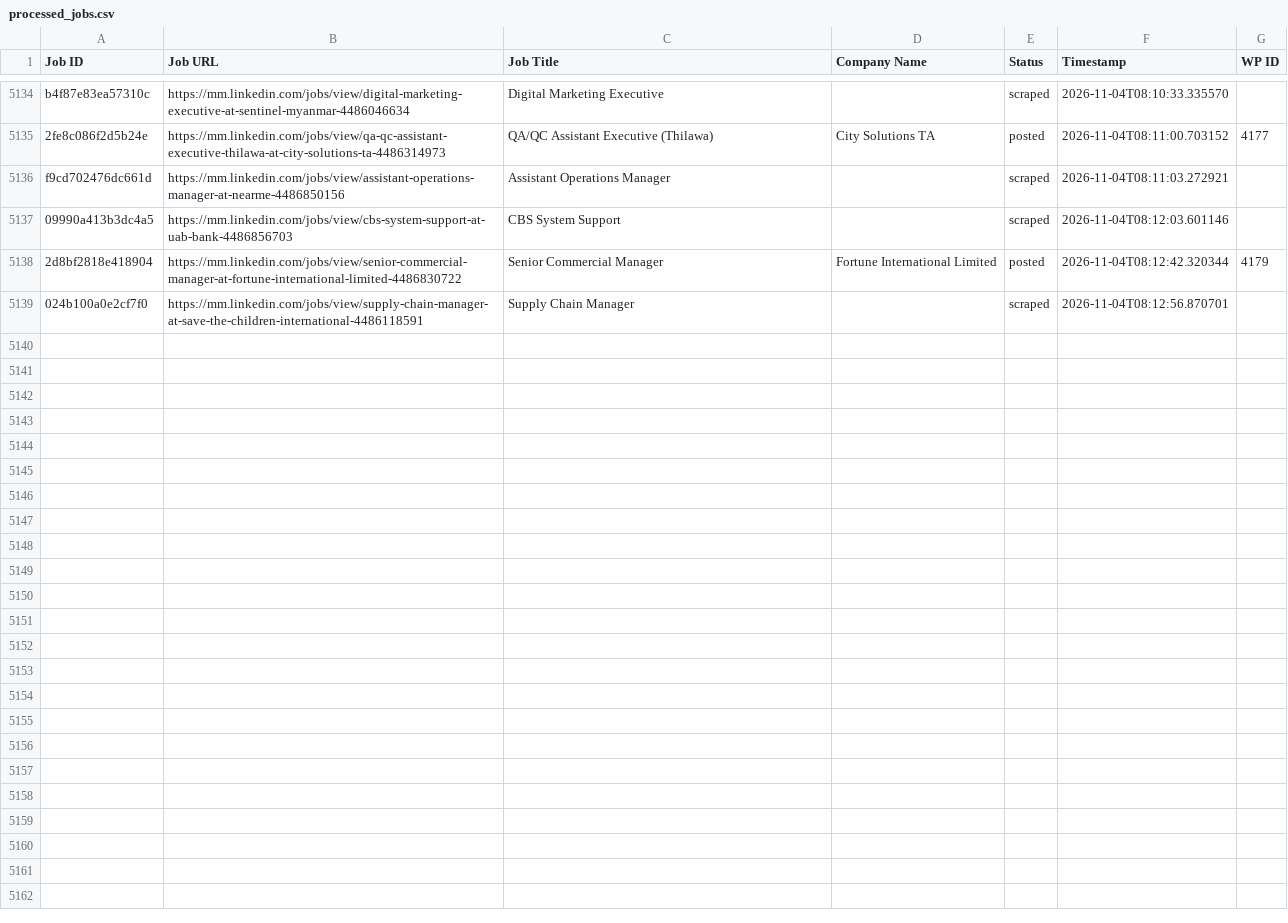
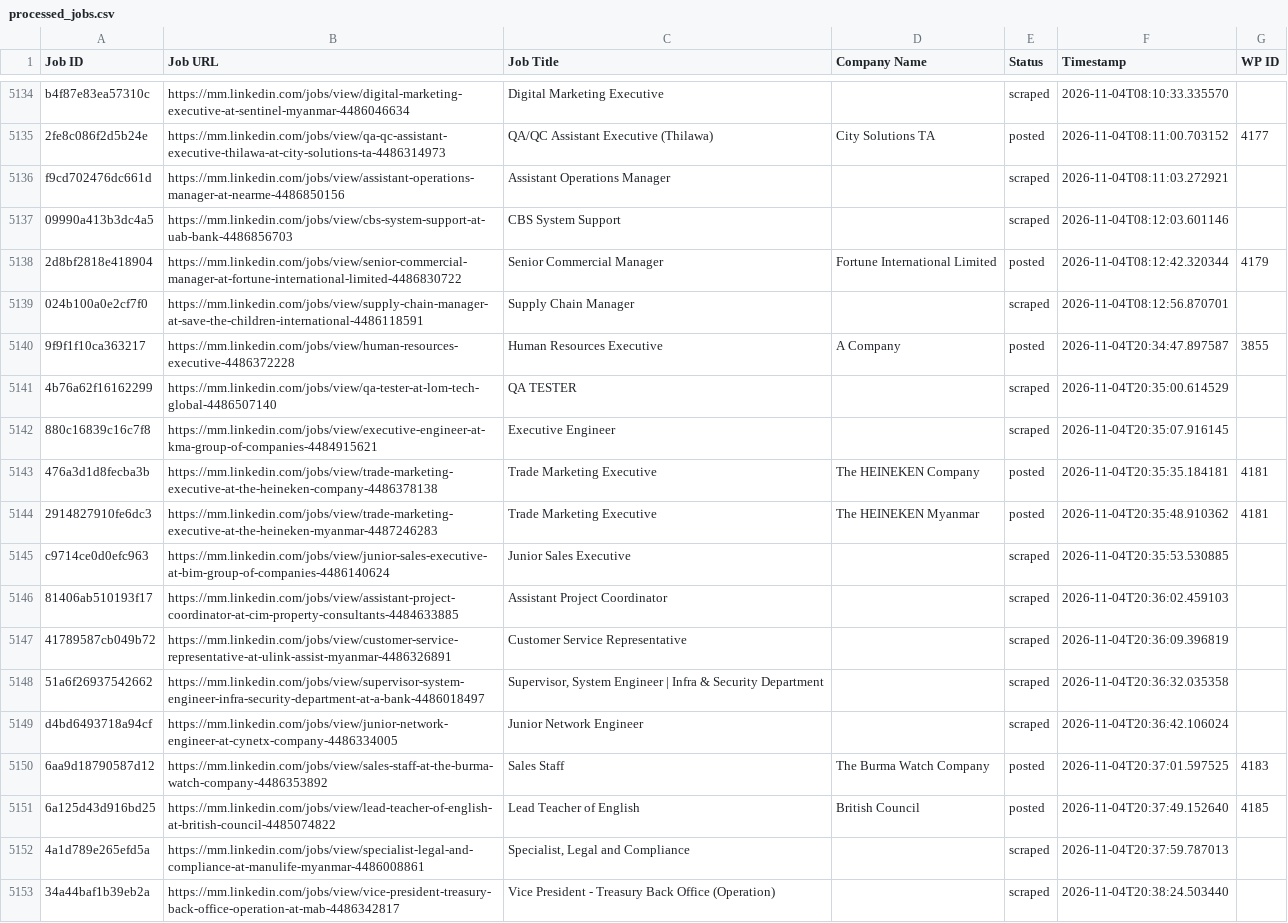
Before and after one commit to mimusdesign/mm, a CSV file: processed_jobs.csv, drawn as a sheet; only a part is shown, gaps mark what is left out; the diff covers the shown part only; the diff names each change by its address in the sheet, - before the commit and + after, or states it on an @@ line.

```diff
--- a/processed_jobs.csv
+++ b/processed_jobs.csv
+row 5140: 9f9f1f10ca363217 | https://mm.linkedin.com/jobs/view/human-resources-executive-4486372228 | Human Resources Executive | A Company | posted | 2026-11-04T20:34:47.897587 | 3855
+row 5141: 4b76a62f16162299 | https://mm.linkedin.com/jobs/view/qa-tester-at-lom-tech-global-4486507140 | QA TESTER |  | scraped | 2026-11-04T20:35:00.614529
+row 5142: 880c16839c16c7f8 | https://mm.linkedin.com/jobs/view/executive-engineer-at-kma-group-of-companies-4484915621 | Executive Engineer |  | scraped | 2026-11-04T20:35:07.916145
+row 5143: 476a3d1d8fecba3b | https://mm.linkedin.com/jobs/view/trade-marketing-executive-at-the-heineken-company-4486378138 | Trade Marketing Executive | The HEINEKEN Company | posted | 2026-11-04T20:35:35.184181 | 4181
+row 5144: 2914827910fe6dc3 | https://mm.linkedin.com/jobs/view/trade-marketing-executive-at-the-heineken-myanmar-4487246283 | Trade Marketing Executive | The HEINEKEN Myanmar | posted | 2026-11-04T20:35:48.910362 | 4181
+row 5145: c9714ce0d0efc963 | https://mm.linkedin.com/jobs/view/junior-sales-executive-at-bim-group-of-companies-4486140624 | Junior Sales Executive |  | scraped | 2026-11-04T20:35:53.530885
+row 5146: 81406ab510193f17 | https://mm.linkedin.com/jobs/view/assistant-project-coordinator-at-cim-property-consultants-4484633885 | Assistant Project Coordinator |  | scraped | 2026-11-04T20:36:02.459103
+row 5147: 41789587cb049b72 | https://mm.linkedin.com/jobs/view/customer-service-representative-at-ulink-assist-myanmar-4486326891 | Customer Service Representative |  | scraped | 2026-11-04T20:36:09.396819
+row 5148: 51a6f26937542662 | https://mm.linkedin.com/jobs/view/supervisor-system-engineer-infra-security-department-at-a-bank-4486018497 | Supervisor, System Engineer | Infra & Security Department |  | scraped | 2026-11-04T20:36:32.035358
+row 5149: d4bd6493718a94cf | https://mm.linkedin.com/jobs/view/junior-network-engineer-at-cynetx-company-4486334005 | Junior Network Engineer |  | scraped | 2026-11-04T20:36:42.106024
+row 5150: 6aa9d18790587d12 | https://mm.linkedin.com/jobs/view/sales-staff-at-the-burma-watch-company-4486353892 | Sales Staff | The Burma Watch Company | posted | 2026-11-04T20:37:01.597525 | 4183
+row 5151: 6a125d43d916bd25 | https://mm.linkedin.com/jobs/view/lead-teacher-of-english-at-british-council-4485074822 | Lead Teacher of English | British Council | posted | 2026-11-04T20:37:49.152640 | 4185
+row 5152: 4a1d789e265efd5a | https://mm.linkedin.com/jobs/view/specialist-legal-and-compliance-at-manulife-myanmar-4486008861 | Specialist, Legal and Compliance |  | scraped | 2026-11-04T20:37:59.787013
+row 5153: 34a44baf1b39eb2a | https://mm.linkedin.com/jobs/view/vice-president-treasury-back-office-operation-at-mab-4486342817 | Vice President - Treasury Back Office (Operation) |  | scraped | 2026-11-04T20:38:24.503440
```
Also changed, not shown: 13 added rows elsewhere in this file.
